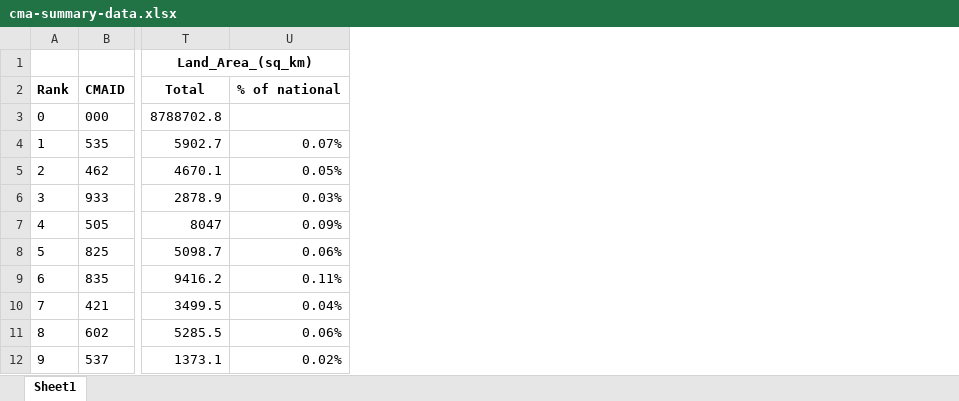
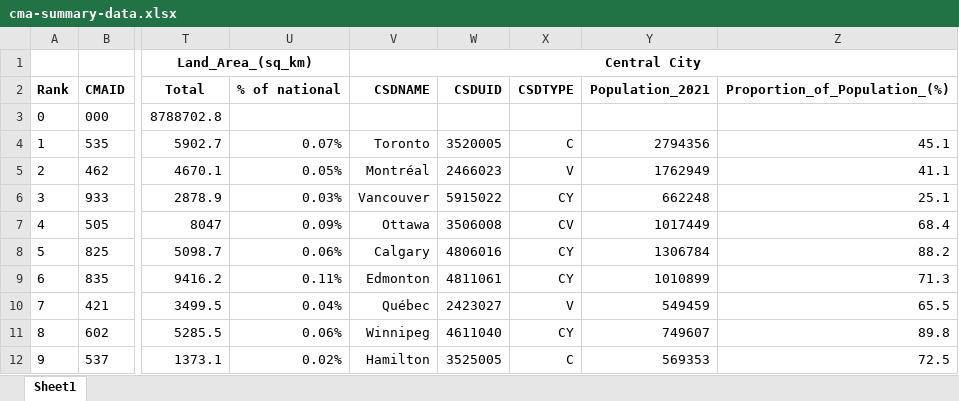
Before and after one commit to schoolofcities/metropolitan-mindset, an Excel workbook: analysis/data/cma-summary-data.xlsx, sheet Sheet1, drawn as a sheet; only a part is shown, gaps mark what is left out; values as stored, in another font and other column widths than the file's, no borders; the diff names each change by its address in the sheet, - before the commit and + after, or states it on an @@ line.

Commit message:
update xlsx table with csd pop

```diff
--- a/analysis/data/cma-summary-data.xlsx (sheet Sheet1)
+++ b/analysis/data/cma-summary-data.xlsx (sheet Sheet1)
+column V, rows 1-12: Central City | CSDNAME |  | Toronto | Montréal | Vancouver | Ottawa | Calgary | Edmonton | Québec | Winnipeg | Hamilton
+column W, rows 2-12: CSDUID |  | 3520005 | 2466023 | 5915022 | 3506008 | 4806016 | 4811061 | 2423027 | 4611040 | 3525005
+column X, rows 2-12: CSDTYPE |  | C | V | CY | CV | CY | CY | V | CY | C
+column Y, rows 2-12: Population_2021 |  | 2794356 | 1762949 | 662248 | 1017449 | 1306784 | 1010899 | 549459 | 749607 | 569353
+column Z, rows 2-12: Proportion_of_Population_(%) |  | 45.1 | 41.1 | 25.1 | 68.4 | 88.2 | 71.3 | 65.5 | 89.8 | 72.5
```
